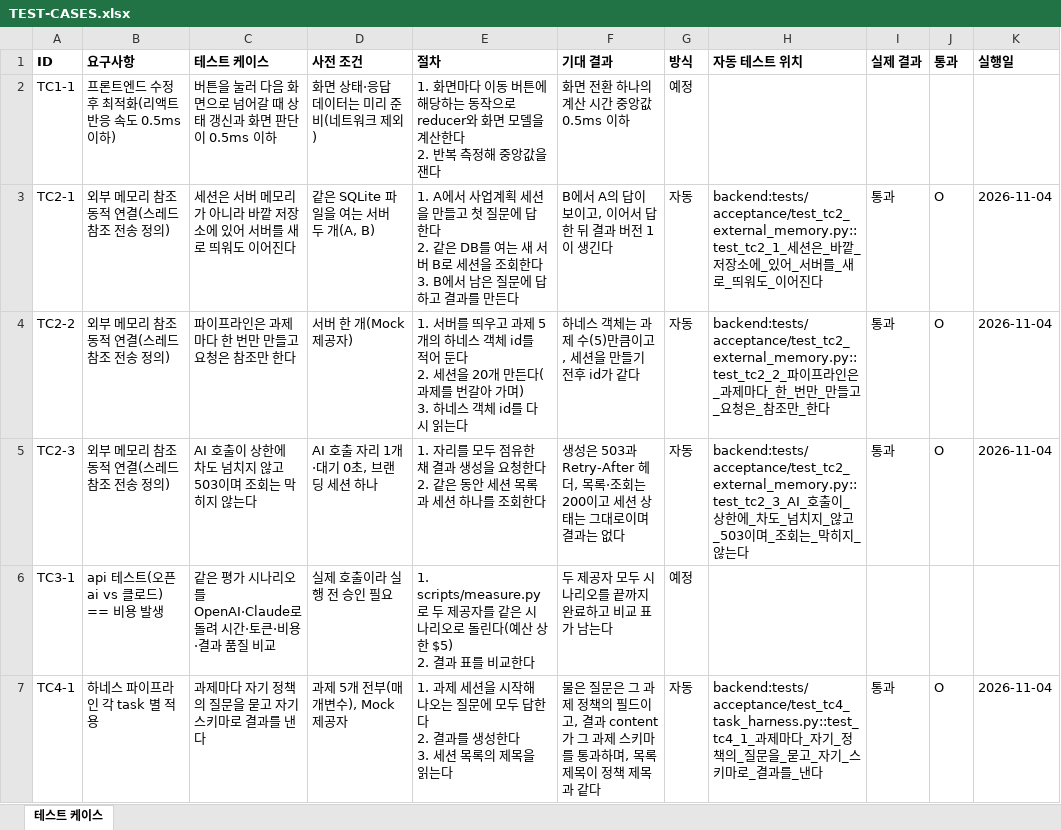
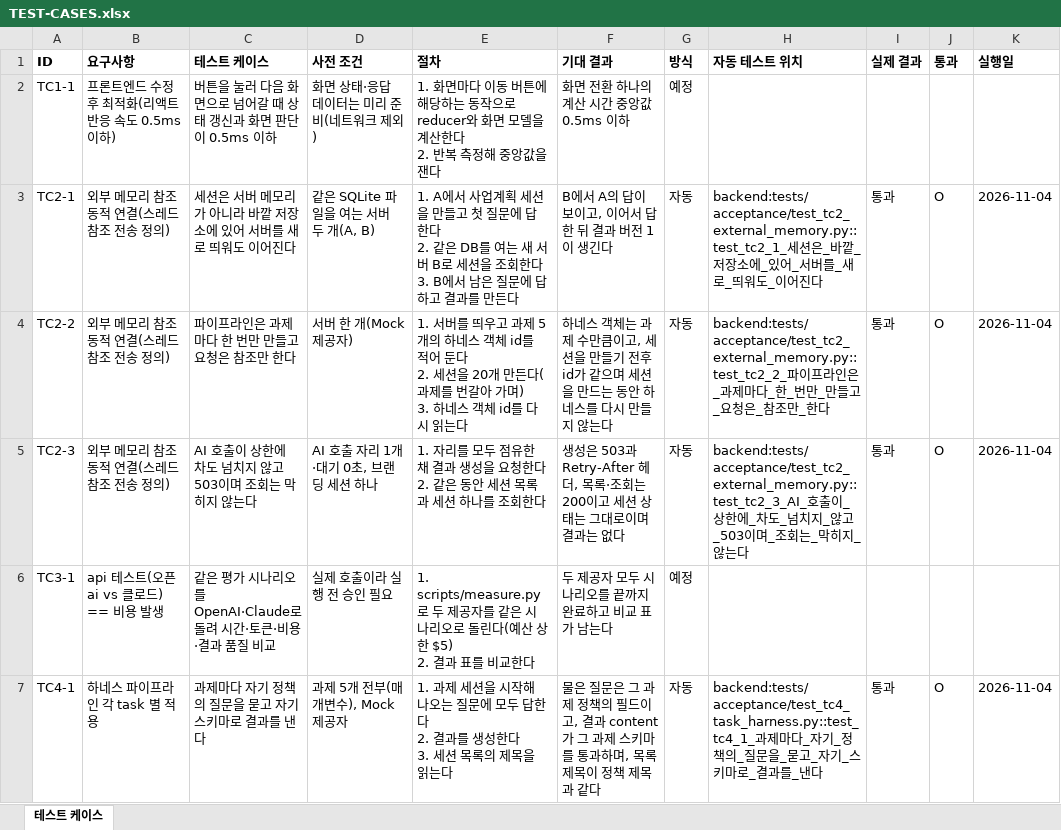
Before and after one commit to kimcheolhui9846/ax_platform_5, an Excel workbook: docs/TEST-CASES.xlsx, sheet 테스트 케이스, drawn as a sheet; only a part is shown; values as stored, in another font and other column widths than the file's, no borders; the diff covers the shown part only; the diff names each change by its address in the sheet, - before the commit and + after, or states it on an @@ line.

```diff
--- a/docs/TEST-CASES.xlsx (sheet 테스트 케이스)
+++ b/docs/TEST-CASES.xlsx (sheet 테스트 케이스)
-F4 (기대 결과): …과제 수(5)만큼이고, 세션을 만들기 전후 id가 같다
+F4 (기대 결과): …과제 수만큼이고, 세션을 만들기 전후 id가 같으며 세션을 만드는 동안 하네스를 다시 만들지 않는다
```
Also changed, not shown: 11 edited cells elsewhere in this sheet, 11 other files.
